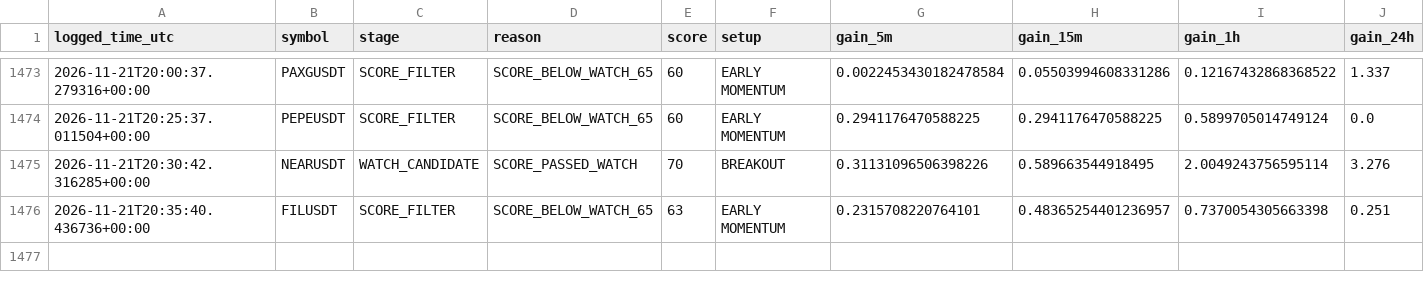
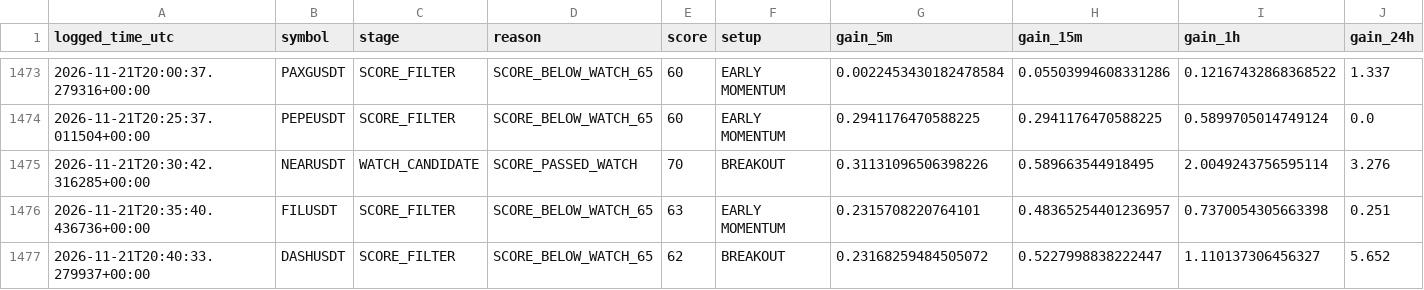
Before and after one commit to solom20232007/V5, a CSV file: early_scan_diagnostics_v5.csv, drawn as a sheet; only a part is shown, gaps mark what is left out; rows hold the shown columns only; the diff names each change by its address in the sheet, - before the commit and + after, or states it on an @@ line.

```diff
--- a/early_scan_diagnostics_v5.csv
+++ b/early_scan_diagnostics_v5.csv
+row 1477: 2026-11-21T20:40:33.279937+00:00 | DASHUSDT | SCORE_FILTER | SCORE_BELOW_WATCH_65 | 62 | BREAKOUT | 0.23168259484505072 | 0.5227998838222447 | 1.110137306456327 | 5.652
```
Also changed, not shown: 1 other file.
